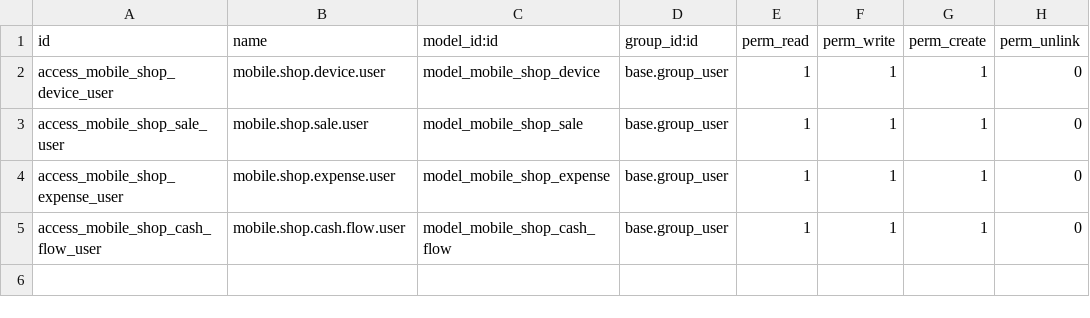
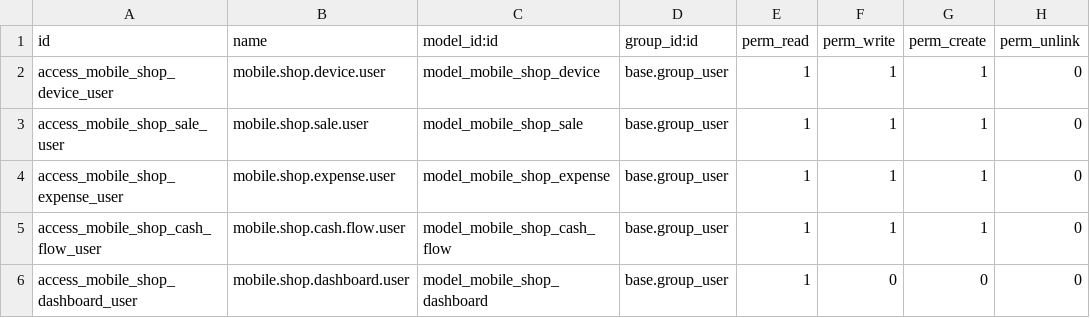
Before and after one commit to muhammed-jabir/mobile_shop_erp, a CSV file: security/ir.model.access.csv, drawn as a sheet; the diff names each change by its address in the sheet, - before the commit and + after, or states it on an @@ line.

Commit message:
added dashboard js

```diff
--- a/security/ir.model.access.csv
+++ b/security/ir.model.access.csv
+row 6: access_mobile_shop_dashboard_user | mobile.shop.dashboard.user | model_mobile_shop_dashboard | base.group_user | 1 | 0 | 0 | 0
```
Also changed, not shown: 6 other files.
